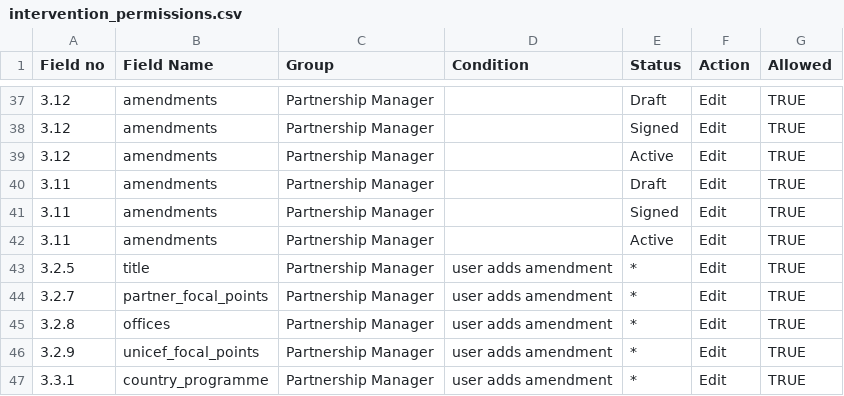
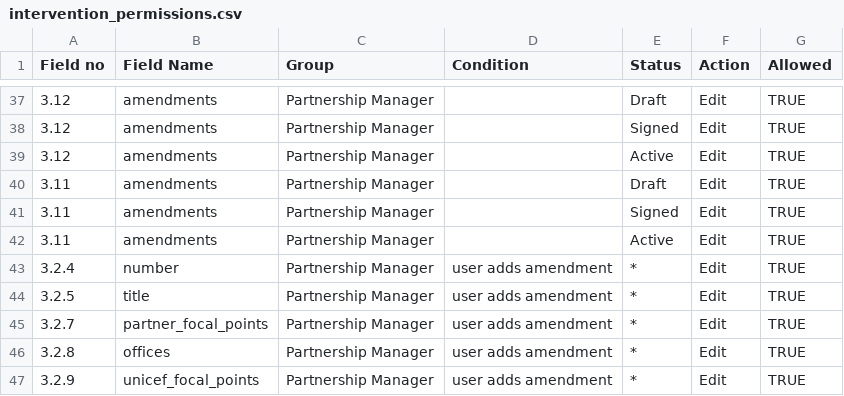
Before and after one commit to unicef/etools, a CSV file: EquiTrack/assets/partner/intervention_permissions.csv, drawn as a sheet; only a part is shown, gaps mark what is left out; the shorter side is filled out with more unchanged rows.

Commit message:
permissions change for amendments and ref number

```diff
--- a/EquiTrack/assets/partner/intervention_permissions.csv
+++ b/EquiTrack/assets/partner/intervention_permissions.csv
@@ -42,2 +42,3 @@ Field no,Field Name,Group,Condition,Status,Action,Allowed
 3.11,amendments,Partnership Manager,,Active,Edit,TRUE
+3.2.4,number,Partnership Manager,user adds amendment,*,Edit,TRUE
 3.2.5,title,Partnership Manager,user adds amendment,*,Edit,TRUE
```
Also changed, not shown: EquiTrack/assets/partner/agreement_permissions.csv.
